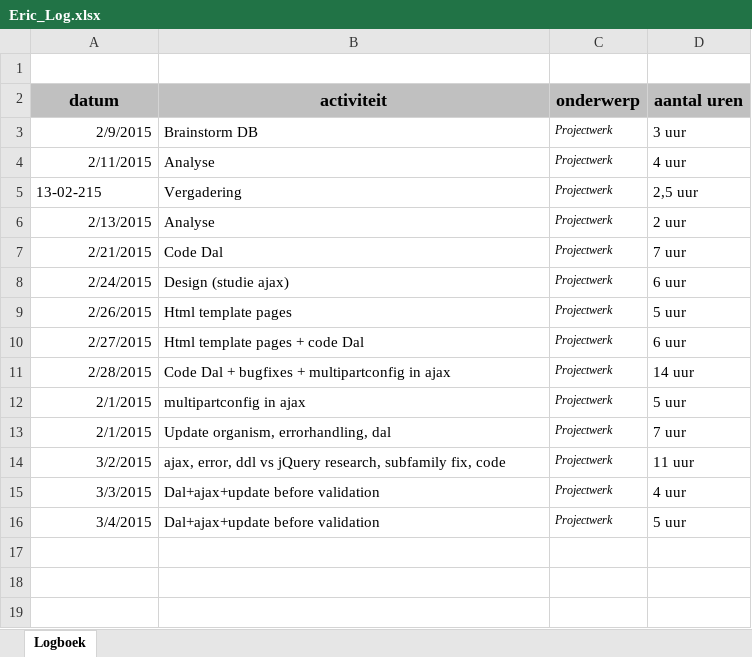
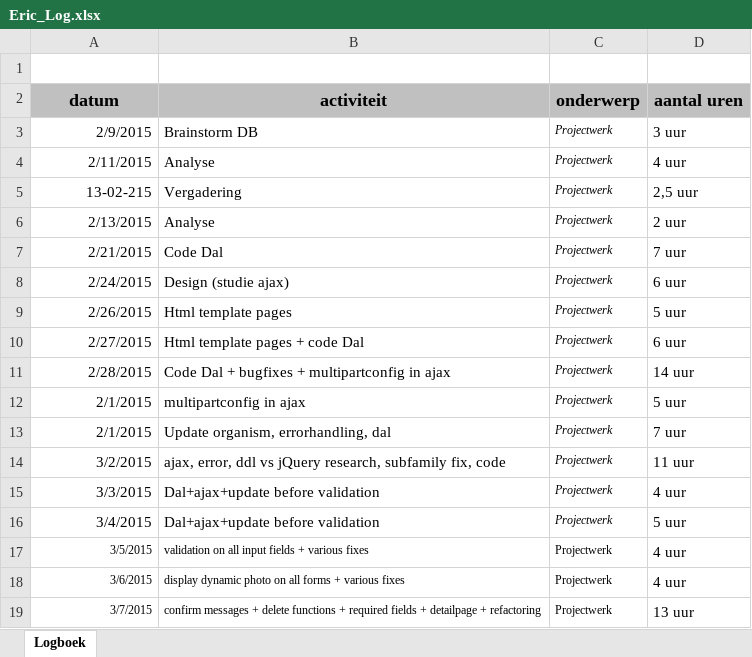
Before and after one commit to Biodiversity-Oman/ProjectOman, an Excel workbook: Doc/Logboeken/Eric_Log.xlsx, sheet Logboek, drawn as a sheet; values as stored, in another font and other column widths than the file's, no borders; charts and pictures not drawn; the diff names each change by its address in the sheet, - before the commit and + after, or states it on an @@ line.

Commit message:
LOG + required fields fix (dashboard.jsp)

```diff
--- a/Doc/Logboeken/Eric_Log.xlsx (sheet Logboek)
+++ b/Doc/Logboeken/Eric_Log.xlsx (sheet Logboek)
-A5 alignment: left
+A5 alignment: right
+row 17: 3/5/2015 | validation on all input fields + various fixes | Projectwerk | 4 uur
+row 18: 3/6/2015 | display dynamic photo on all forms + various fixes | Projectwerk | 4 uur
+row 19: 3/7/2015 | confirm messages + delete functions + required fields + detailpage + refactoring | Projectwerk | 13 uur
```
Also changed, not shown: 1 other file.
